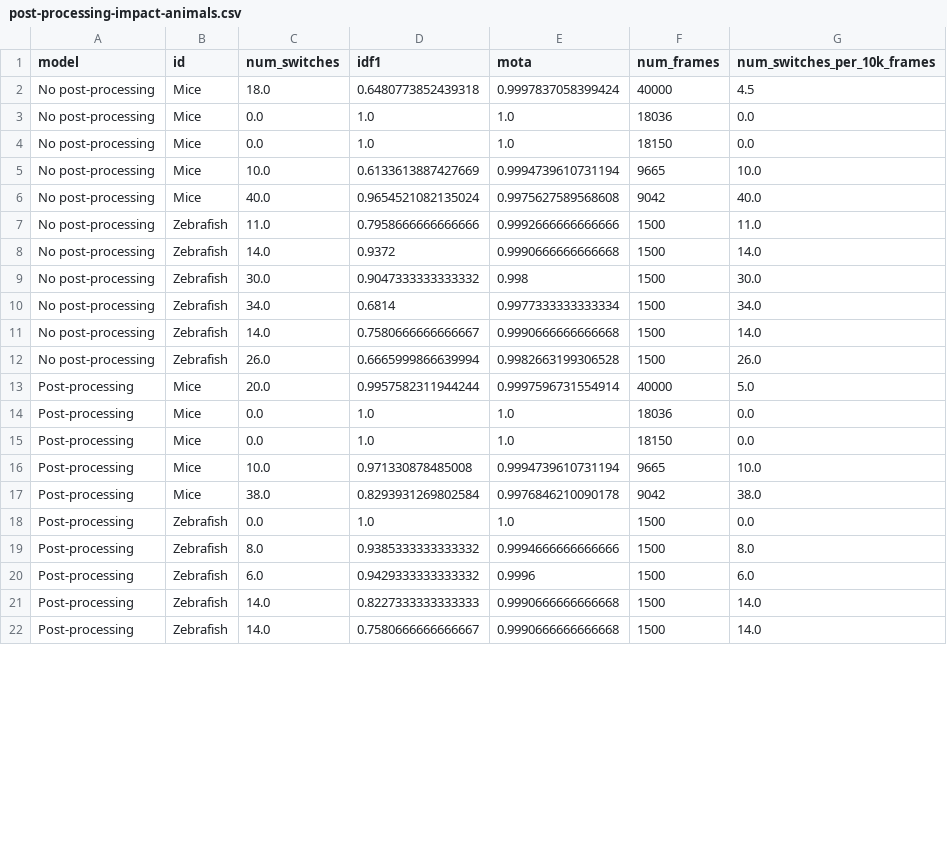
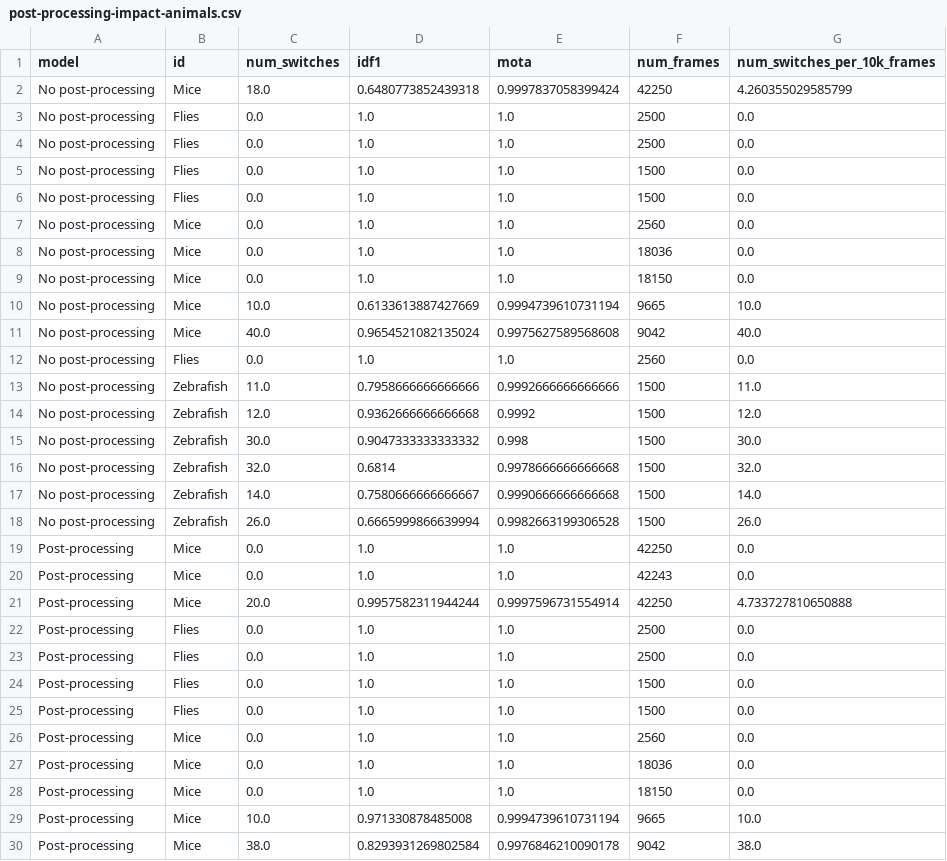
Before and after one commit to talmolab/dreem-plots, a CSV file: data/post-processing-impact-animals.csv, drawn as a sheet; only a part is shown; the shorter side is filled out with more unchanged rows; the diff covers the shown part only.

```diff
--- a/data/post-processing-impact-animals.csv
+++ b/data/post-processing-impact-animals.csv
@@ -1,3 +1,8 @@
 model,id,num_switches,idf1,mota,num_frames,num_switches_per_10k_frames
-No post-processing,Mice,18.0,0.6480773852439318,0.9997837058399424,40000,4.5
+No post-processing,Mice,18.0,0.6480773852439318,0.9997837058399424,42250,4.260355029585799
+No post-processing,Flies,0.0,1.0,1.0,2500,0.0
+No post-processing,Flies,0.0,1.0,1.0,2500,0.0
+No post-processing,Flies,0.0,1.0,1.0,1500,0.0
+No post-processing,Flies,0.0,1.0,1.0,1500,0.0
+No post-processing,Mice,0.0,1.0,1.0,2560,0.0
 No post-processing,Mice,0.0,1.0,1.0,18036,0.0
@@ -6,9 +11,17 @@ No post-processing,Mice,10.0,0.6133613887427669,0.9994739610731194,9665,10.0
 No post-processing,Mice,40.0,0.9654521082135024,0.9975627589568608,9042,40.0
+No post-processing,Flies,0.0,1.0,1.0,2560,0.0
 No post-processing,Zebrafish,11.0,0.7958666666666666,0.9992666666666666,1500,11.0
-No post-processing,Zebrafish,14.0,0.9372,0.9990666666666668,1500,14.0
+No post-processing,Zebrafish,12.0,0.9362666666666668,0.9992,1500,12.0
 No post-processing,Zebrafish,30.0,0.9047333333333332,0.998,1500,30.0
-No post-processing,Zebrafish,34.0,0.6814,0.9977333333333334,1500,34.0
+No post-processing,Zebrafish,32.0,0.6814,0.9978666666666668,1500,32.0
 No post-processing,Zebrafish,14.0,0.7580666666666667,0.9990666666666668,1500,14.0
 No post-processing,Zebrafish,26.0,0.6665999866639994,0.9982663199306528,1500,26.0
-Post-processing,Mice,20.0,0.9957582311944244,0.9997596731554914,40000,5.0
+Post-processing,Mice,0.0,1.0,1.0,42250,0.0
+Post-processing,Mice,0.0,1.0,1.0,42243,0.0
+Post-processing,Mice,20.0,0.9957582311944244,0.9997596731554914,42250,4.733727810650888
+Post-processing,Flies,0.0,1.0,1.0,2500,0.0
+Post-processing,Flies,0.0,1.0,1.0,2500,0.0
+Post-processing,Flies,0.0,1.0,1.0,1500,0.0
+Post-processing,Flies,0.0,1.0,1.0,1500,0.0
+Post-processing,Mice,0.0,1.0,1.0,2560,0.0
 Post-processing,Mice,0.0,1.0,1.0,18036,0.0
```
Also changed, not shown: 1 added row and 4 edited cells elsewhere in this file, data/animals-motmetrics-all.csv, data/animals-switches-main.csv, 16 other files.
